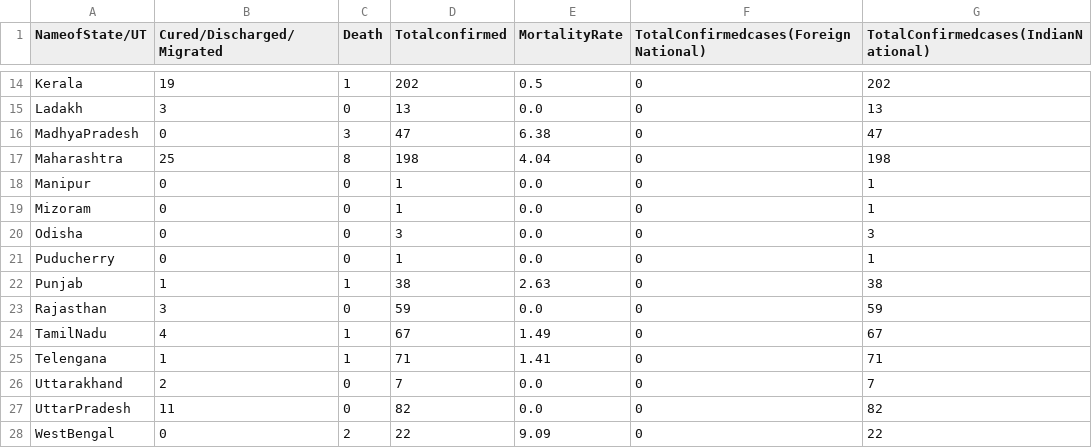
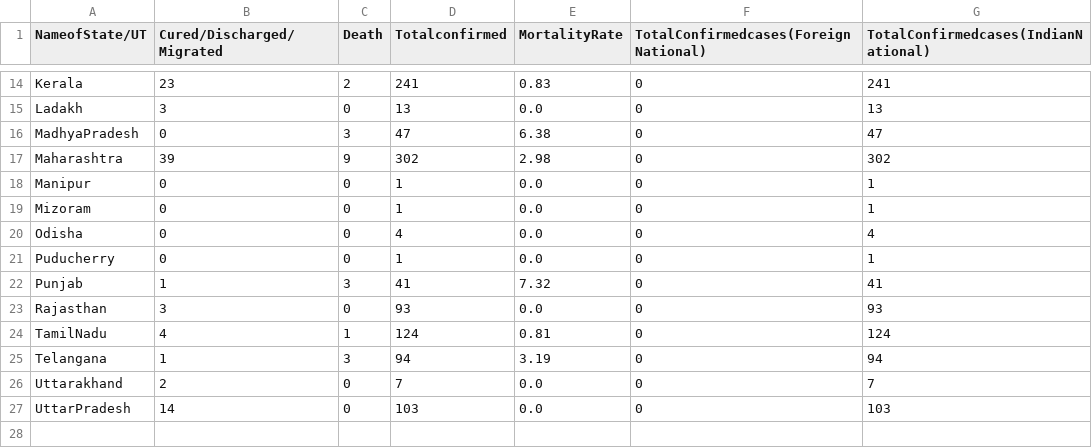
Before and after one commit to satishkumarav/convid19, a CSV file: datasets/india/regions.csv, drawn as a sheet; only a part is shown, gaps mark what is left out; removed rows and columns are numbered as before the commit, all else as after; the diff covers the shown part only; the diff names each change by its address in the sheet, - before the commit and + after, or states it on an @@ line.

```diff
--- a/datasets/india/regions.csv
+++ b/datasets/india/regions.csv
-B14 (Cured/Discharged/Migrated): 19
+B14 (Cured/Discharged/Migrated): 23
-C14 (Death): 1
+C14 (Death): 2
-D14 (Totalconfirmed): 202
+D14 (Totalconfirmed): 241
-E14 (MortalityRate): 0.5
+E14 (MortalityRate): 0.83
-G14: 202
+G14: 241
-B17 (Cured/Discharged/Migrated): 25
+B17 (Cured/Discharged/Migrated): 39
-C17 (Death): 8
+C17 (Death): 9
-D17 (Totalconfirmed): 198
+D17 (Totalconfirmed): 302
-E17 (MortalityRate): 4.04
+E17 (MortalityRate): 2.98
-G17: 198
+G17: 302
-D20 (Totalconfirmed): 3
+D20 (Totalconfirmed): 4
-G20: 3
+G20: 4
-C22 (Death): 1
+C22 (Death): 3
-D22 (Totalconfirmed): 38
+D22 (Totalconfirmed): 41
-E22 (MortalityRate): 2.63
+E22 (MortalityRate): 7.32
-G22: 38
+G22: 41
-D23 (Totalconfirmed): 59
+D23 (Totalconfirmed): 93
-G23: 59
+G23: 93
-D24 (Totalconfirmed): 67
+D24 (Totalconfirmed): 124
-E24 (MortalityRate): 1.49
+E24 (MortalityRate): 0.81
-G24: 67
+G24: 124
-row 25: Telengana | 1 | 1 | 71 | 1.41 | 0 | 71
+row 25: Telangana | 1 | 3 | 94 | 3.19 | 0 | 94
-B27 (Cured/Discharged/Migrated): 11
+B27 (Cured/Discharged/Migrated): 14
-D27 (Totalconfirmed): 82
+D27 (Totalconfirmed): 103
-G27: 82
+G27: 103
-row 28: WestBengal | 0 | 2 | 22 | 9.09 | 0 | 22
```
Also changed, not shown: 28 edited cells elsewhere in this file, datasets/india/regions_ts.csv, 8 other files.
